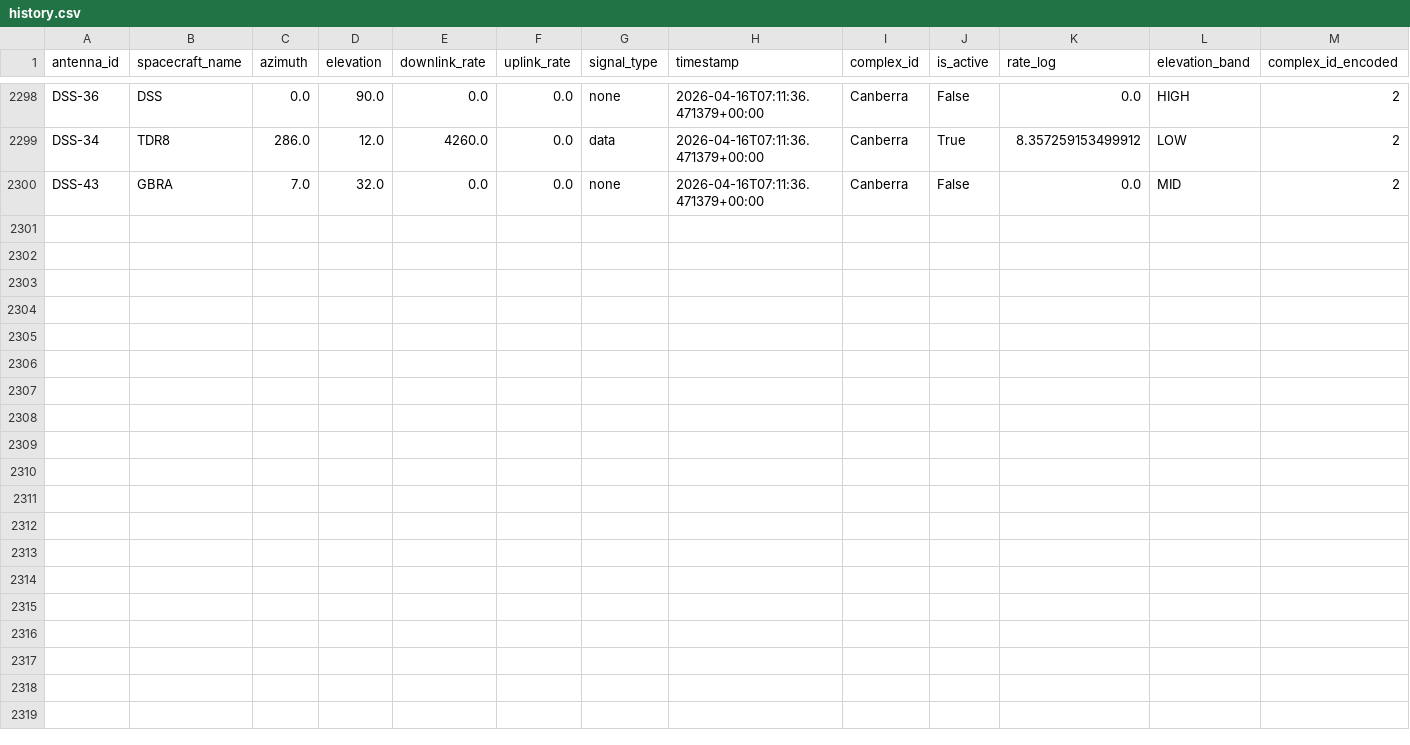
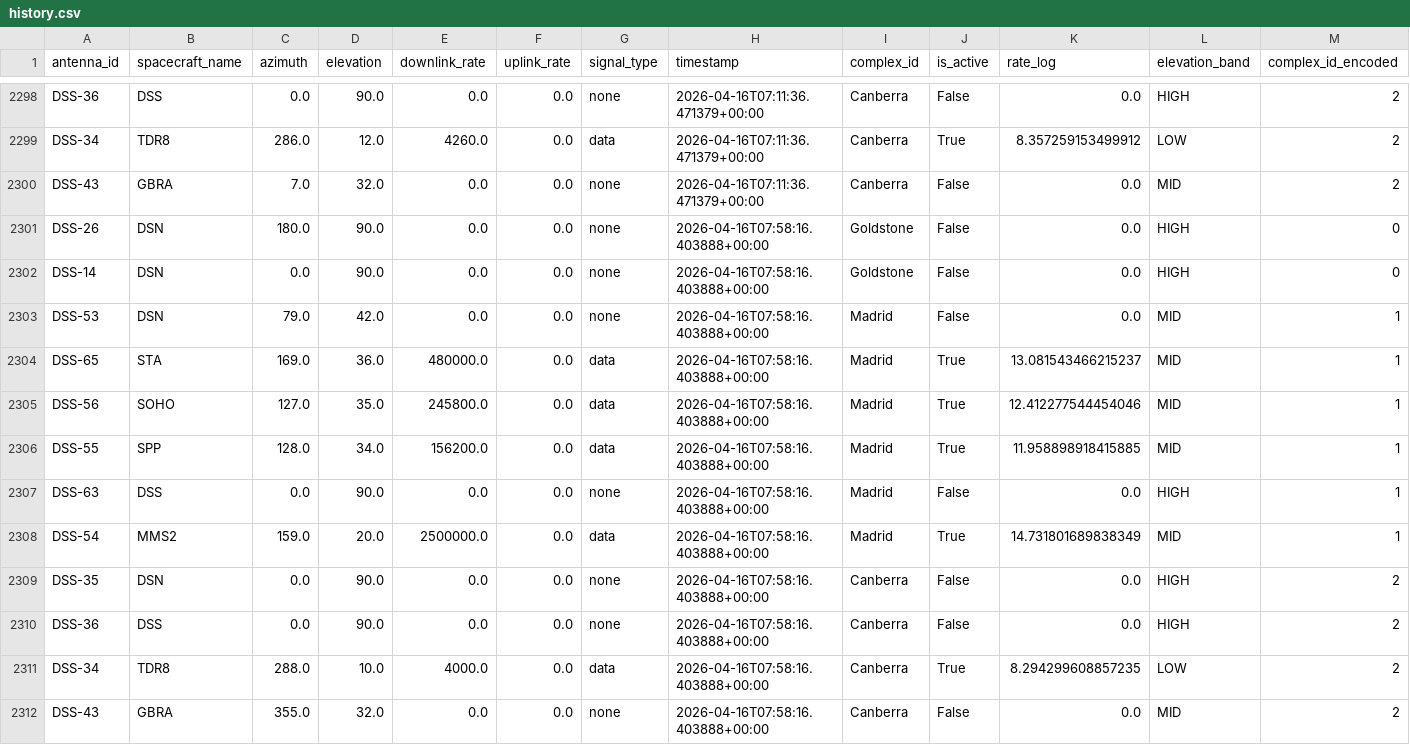
Before and after one commit to nyandajr/dsn-anomaly-tracker, a CSV file: data/history.csv, drawn as a sheet; only a part is shown, gaps mark what is left out; rows hold the shown columns only; the diff names each change by its address in the sheet, - before the commit and + after, or states it on an @@ line.

```diff
--- a/data/history.csv
+++ b/data/history.csv
+row 2301: DSS-26 | DSN | 180.0 | 90.0 | 0.0 | 0.0 | none | 2026-04-16T07:58:16.403888+00:00 | Goldstone | False | 0.0 | HIGH | 0
+row 2302: DSS-14 | DSN | 0.0 | 90.0 | 0.0 | 0.0 | none | 2026-04-16T07:58:16.403888+00:00 | Goldstone | False | 0.0 | HIGH | 0
+row 2303: DSS-53 | DSN | 79.0 | 42.0 | 0.0 | 0.0 | none | 2026-04-16T07:58:16.403888+00:00 | Madrid | False | 0.0 | MID | 1
+row 2304: DSS-65 | STA | 169.0 | 36.0 | 480000.0 | 0.0 | data | 2026-04-16T07:58:16.403888+00:00 | Madrid | True | 13.081543466215237 | MID | 1
+row 2305: DSS-56 | SOHO | 127.0 | 35.0 | 245800.0 | 0.0 | data | 2026-04-16T07:58:16.403888+00:00 | Madrid | True | 12.412277544454046 | MID | 1
+row 2306: DSS-55 | SPP | 128.0 | 34.0 | 156200.0 | 0.0 | data | 2026-04-16T07:58:16.403888+00:00 | Madrid | True | 11.958898918415885 | MID | 1
+row 2307: DSS-63 | DSS | 0.0 | 90.0 | 0.0 | 0.0 | none | 2026-04-16T07:58:16.403888+00:00 | Madrid | False | 0.0 | HIGH | 1
+row 2308: DSS-54 | MMS2 | 159.0 | 20.0 | 2500000.0 | 0.0 | data | 2026-04-16T07:58:16.403888+00:00 | Madrid | True | 14.731801689838349 | MID | 1
+row 2309: DSS-35 | DSN | 0.0 | 90.0 | 0.0 | 0.0 | none | 2026-04-16T07:58:16.403888+00:00 | Canberra | False | 0.0 | HIGH | 2
+row 2310: DSS-36 | DSS | 0.0 | 90.0 | 0.0 | 0.0 | none | 2026-04-16T07:58:16.403888+00:00 | Canberra | False | 0.0 | HIGH | 2
+row 2311: DSS-34 | TDR8 | 288.0 | 10.0 | 4000.0 | 0.0 | data | 2026-04-16T07:58:16.403888+00:00 | Canberra | True | 8.294299608857235 | LOW | 2
+row 2312: DSS-43 | GBRA | 355.0 | 32.0 | 0.0 | 0.0 | none | 2026-04-16T07:58:16.403888+00:00 | Canberra | False | 0.0 | MID | 2
```
Also changed, not shown: 2 other files.
